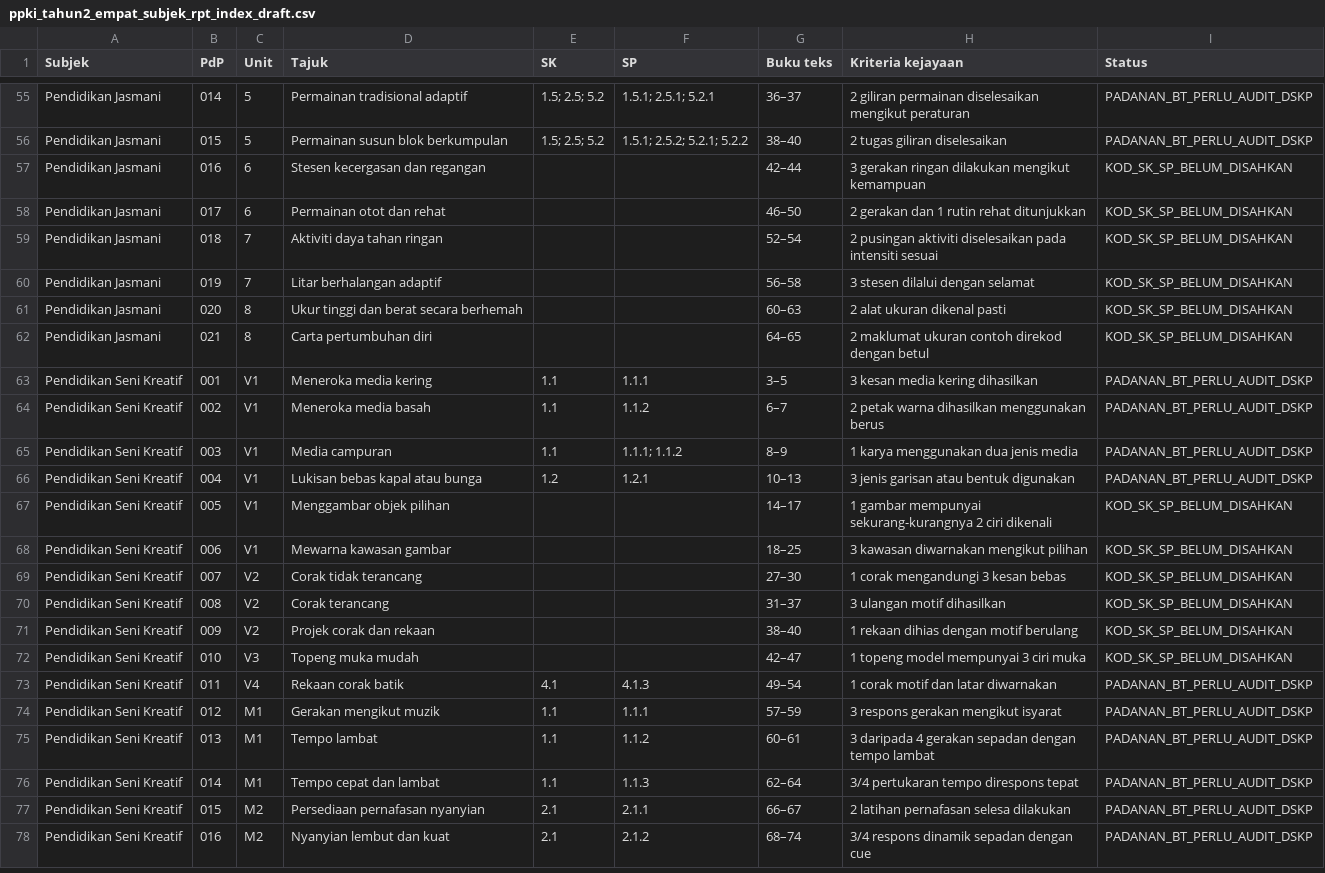
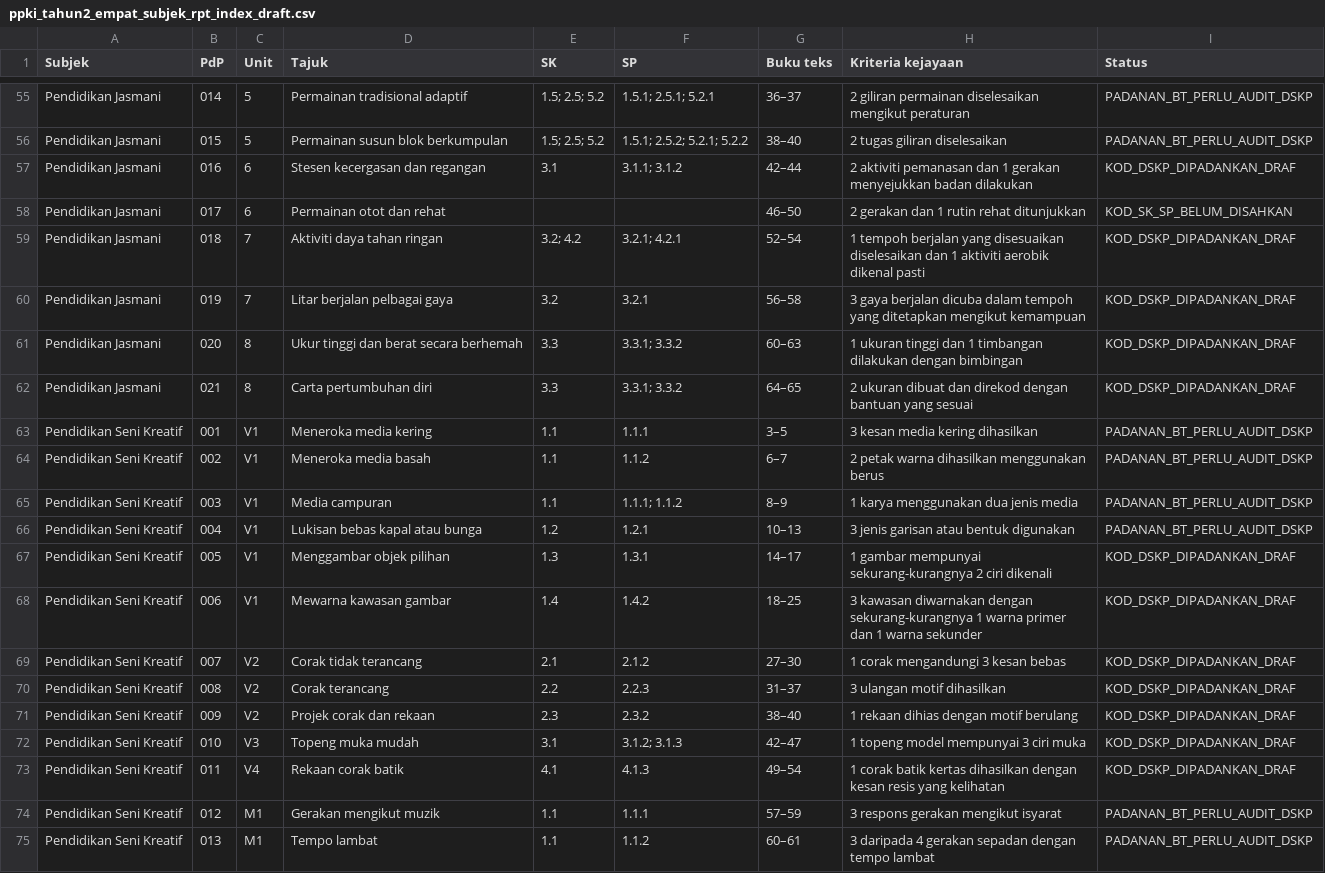
Before and after one commit to nurynayreen88/CikguLaju-AI, a CSV file: staging/ppki/ppki_tahun2_empat_subjek_rpt_index_draft.csv, drawn as a sheet; only a part is shown, gaps mark what is left out; the shorter side is filled out with more unchanged rows; the diff covers the shown part only.

Commit message:
audit(ppki): synchronize RPT index after targeted DSKP mapping corrections

```diff
--- a/staging/ppki/ppki_tahun2_empat_subjek_rpt_index_draft.csv
+++ b/staging/ppki/ppki_tahun2_empat_subjek_rpt_index_draft.csv
@@ -56,8 +56,8 @@
 "Pendidikan Jasmani","015","5","Permainan susun blok berkumpulan","1.5; 2.5; 5.2","1.5.1; 2.5.2; 5.2.1; 5.2.2","38–40","2 tugas giliran diselesaikan","PADANAN_BT_PERLU_AUDIT_DSKP"
-"Pendidikan Jasmani","016","6","Stesen kecergasan dan regangan","","","42–44","3 gerakan ringan dilakukan mengikut kemampuan","KOD_SK_SP_BELUM_DISAHKAN"
+"Pendidikan Jasmani","016","6","Stesen kecergasan dan regangan","3.1","3.1.1; 3.1.2","42–44","2 aktiviti pemanasan dan 1 gerakan menyejukkan badan dilakukan","KOD_DSKP_DIPADANKAN_DRAF"
 "Pendidikan Jasmani","017","6","Permainan otot dan rehat","","","46–50","2 gerakan dan 1 rutin rehat ditunjukkan","KOD_SK_SP_BELUM_DISAHKAN"
-"Pendidikan Jasmani","018","7","Aktiviti daya tahan ringan","","","52–54","2 pusingan aktiviti diselesaikan pada intensiti sesuai","KOD_SK_SP_BELUM_DISAHKAN"
-"Pendidikan Jasmani","019","7","Litar berhalangan adaptif","","","56–58","3 stesen dilalui dengan selamat","KOD_SK_SP_BELUM_DISAHKAN"
-"Pendidikan Jasmani","020","8","Ukur tinggi dan berat secara berhemah","","","60–63","2 alat ukuran dikenal pasti","KOD_SK_SP_BELUM_DISAHKAN"
-"Pendidikan Jasmani","021","8","Carta pertumbuhan diri","","","64–65","2 maklumat ukuran contoh direkod dengan betul","KOD_SK_SP_BELUM_DISAHKAN"
+"Pendidikan Jasmani","018","7","Aktiviti daya tahan ringan","3.2; 4.2","3.2.1; 4.2.1","52–54","1 tempoh berjalan yang disesuaikan diselesaikan dan 1 aktiviti aerobik dikenal pasti","KOD_DSKP_DIPADANKAN_DRAF"
+"Pendidikan Jasmani","019","7","Litar berjalan pelbagai gaya","3.2","3.2.1","56–58","3 gaya berjalan dicuba dalam tempoh yang ditetapkan mengikut kemampuan","KOD_DSKP_DIPADANKAN_DRAF"
+"Pendidikan Jasmani","020","8","Ukur tinggi dan berat secara berhemah","3.3","3.3.1; 3.3.2","60–63","1 ukuran tinggi dan 1 timbangan dilakukan dengan bimbingan","KOD_DSKP_DIPADANKAN_DRAF"
+"Pendidikan Jasmani","021","8","Carta pertumbuhan diri","3.3","3.3.1; 3.3.2","64–65","2 ukuran dibuat dan direkod dengan bantuan yang sesuai","KOD_DSKP_DIPADANKAN_DRAF"
 "Pendidikan Seni Kreatif","001","V1","Meneroka media kering","1.1","1.1.1","3–5","3 kesan media kering dihasilkan","PADANAN_BT_PERLU_AUDIT_DSKP"
@@ -66,9 +66,9 @@
 "Pendidikan Seni Kreatif","004","V1","Lukisan bebas kapal atau bunga","1.2","1.2.1","10–13","3 jenis garisan atau bentuk digunakan","PADANAN_BT_PERLU_AUDIT_DSKP"
-"Pendidikan Seni Kreatif","005","V1","Menggambar objek pilihan","","","14–17","1 gambar mempunyai sekurang-kurangnya 2 ciri dikenali","KOD_SK_SP_BELUM_DISAHKAN"
-"Pendidikan Seni Kreatif","006","V1","Mewarna kawasan gambar","","","18–25","3 kawasan diwarnakan mengikut pilihan","KOD_SK_SP_BELUM_DISAHKAN"
-"Pendidikan Seni Kreatif","007","V2","Corak tidak terancang","","","27–30","1 corak mengandungi 3 kesan bebas","KOD_SK_SP_BELUM_DISAHKAN"
-"Pendidikan Seni Kreatif","008","V2","Corak terancang","","","31–37","3 ulangan motif dihasilkan","KOD_SK_SP_BELUM_DISAHKAN"
-"Pendidikan Seni Kreatif","009","V2","Projek corak dan rekaan","","","38–40","1 rekaan dihias dengan motif berulang","KOD_SK_SP_BELUM_DISAHKAN"
-"Pendidikan Seni Kreatif","010","V3","Topeng muka mudah","","","42–47","1 topeng model mempunyai 3 ciri muka","KOD_SK_SP_BELUM_DISAHKAN"
-"Pendidikan Seni Kreatif","011","V4","Rekaan corak batik","4.1","4.1.3","49–54","1 corak motif dan latar diwarnakan","PADANAN_BT_PERLU_AUDIT_DSKP"
+"Pendidikan Seni Kreatif","005","V1","Menggambar objek pilihan","1.3","1.3.1","14–17","1 gambar mempunyai sekurang-kurangnya 2 ciri dikenali","KOD_DSKP_DIPADANKAN_DRAF"
+"Pendidikan Seni Kreatif","006","V1","Mewarna kawasan gambar","1.4","1.4.2","18–25","3 kawasan diwarnakan dengan sekurang-kurangnya 1 warna primer dan 1 warna sekunder","KOD_DSKP_DIPADANKAN_DRAF"
+"Pendidikan Seni Kreatif","007","V2","Corak tidak terancang","2.1","2.1.2","27–30","1 corak mengandungi 3 kesan bebas","KOD_DSKP_DIPADANKAN_DRAF"
+"Pendidikan Seni Kreatif","008","V2","Corak terancang","2.2","2.2.3","31–37","3 ulangan motif dihasilkan","KOD_DSKP_DIPADANKAN_DRAF"
+"Pendidikan Seni Kreatif","009","V2","Projek corak dan rekaan","2.3","2.3.2","38–40","1 rekaan dihias dengan motif berulang","KOD_DSKP_DIPADANKAN_DRAF"
+"Pendidikan Seni Kreatif","010","V3","Topeng muka mudah","3.1","3.1.2; 3.1.3","42–47","1 topeng model mempunyai 3 ciri muka","KOD_DSKP_DIPADANKAN_DRAF"
+"Pendidikan Seni Kreatif","011","V4","Rekaan corak batik","4.1","4.1.3","49–54","1 corak batik kertas dihasilkan dengan kesan resis yang kelihatan","KOD_DSKP_DIPADANKAN_DRAF"
 "Pendidikan Seni Kreatif","012","M1","Gerakan mengikut muzik","1.1","1.1.1","57–59","3 respons gerakan mengikut isyarat","PADANAN_BT_PERLU_AUDIT_DSKP"
```
Also changed, not shown: 70 edited cells elsewhere in this file.
